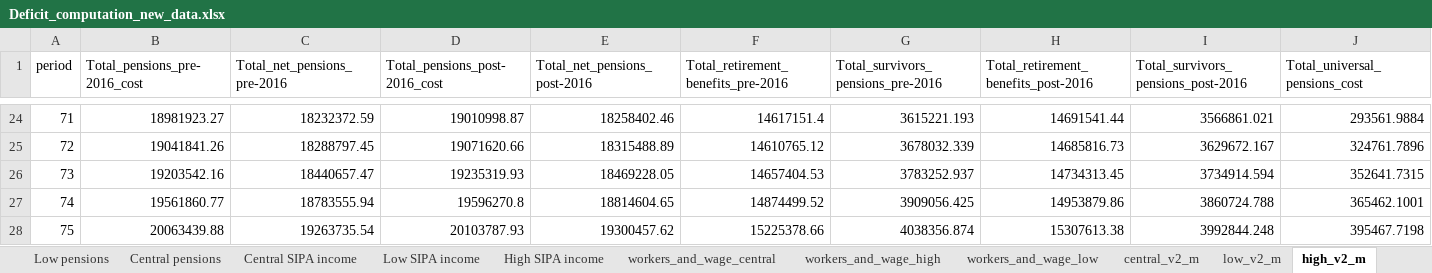
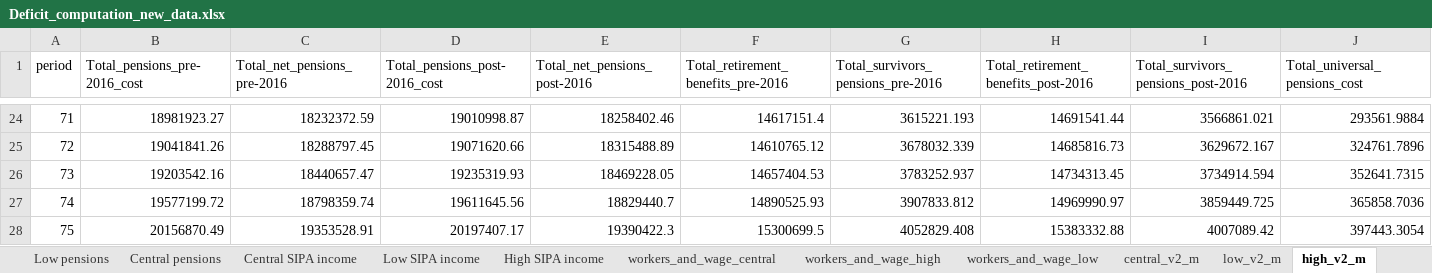
Before and after one commit to leonardo-calcagno/MISSAR, an Excel workbook: Ex_ante_policy_evaluation/31_12_2019_legislation/Changes_decree_only_march_june_2020/Results/Deficit_computation_new_data.xlsx, sheet high_v2_m, drawn as a sheet; only a part is shown, gaps mark what is left out; values as stored, in another font and other column widths than the file's, no borders; the diff covers the shown part only; the diff names each change by its address in the sheet, - before the commit and + after, or states it on an @@ line.

```diff
--- a/Ex_ante_policy_evaluation/31_12_2019_legislation/Changes_decree_only_march_june_2020/Results/Deficit_computation_new_data.xlsx (sheet high_v2_m)
+++ b/Ex_ante_policy_evaluation/31_12_2019_legislation/Changes_decree_only_march_june_2020/Results/Deficit_computation_new_data.xlsx (sheet high_v2_m)
-B27 (Total_pensions_pre-2016_cost): 19561860.77
+B27 (Total_pensions_pre-2016_cost): 19577199.72
-C27 (Total_net_pensions_pre-2016): 18783555.94
+C27 (Total_net_pensions_pre-2016): 18798359.74
-D27 (Total_pensions_post-2016_cost): 19596270.8
+D27 (Total_pensions_post-2016_cost): 19611645.56
-E27 (Total_net_pensions_post-2016): 18814604.65
+E27 (Total_net_pensions_post-2016): 18829440.7
-F27: 14874499.52
+F27: 14890525.93
-G27: 3909056.425
+G27: 3907833.812
-H27: 14953879.86
+H27: 14969990.97
-I27: 3860724.788
+I27: 3859449.725
-J27 (Total_universal_pensions_cost): 365462.1001
+J27 (Total_universal_pensions_cost): 365858.7036
-B28 (Total_pensions_pre-2016_cost): 20063439.88
+B28 (Total_pensions_pre-2016_cost): 20156870.49
-C28 (Total_net_pensions_pre-2016): 19263735.54
+C28 (Total_net_pensions_pre-2016): 19353528.91
-D28 (Total_pensions_post-2016_cost): 20103787.93
+D28 (Total_pensions_post-2016_cost): 20197407.17
-E28 (Total_net_pensions_post-2016): 19300457.62
+E28 (Total_net_pensions_post-2016): 19390422.3
-F28: 15225378.66
+F28: 15300699.5
-G28: 4038356.874
+G28: 4052829.408
-H28: 15307613.38
+H28: 15383332.88
-I28: 3992844.248
+I28: 4007089.42
-J28 (Total_universal_pensions_cost): 395467.7198
+J28 (Total_universal_pensions_cost): 397443.3054
```
Also changed, not shown: 1012 edited cells elsewhere in this sheet, sheet Central scenario, sheet High scenario, sheet Low scenario, sheet Low pensions, sheet High pensions, sheet Central pensions, 18 more sheets, charts or pictures, 35 other files.
